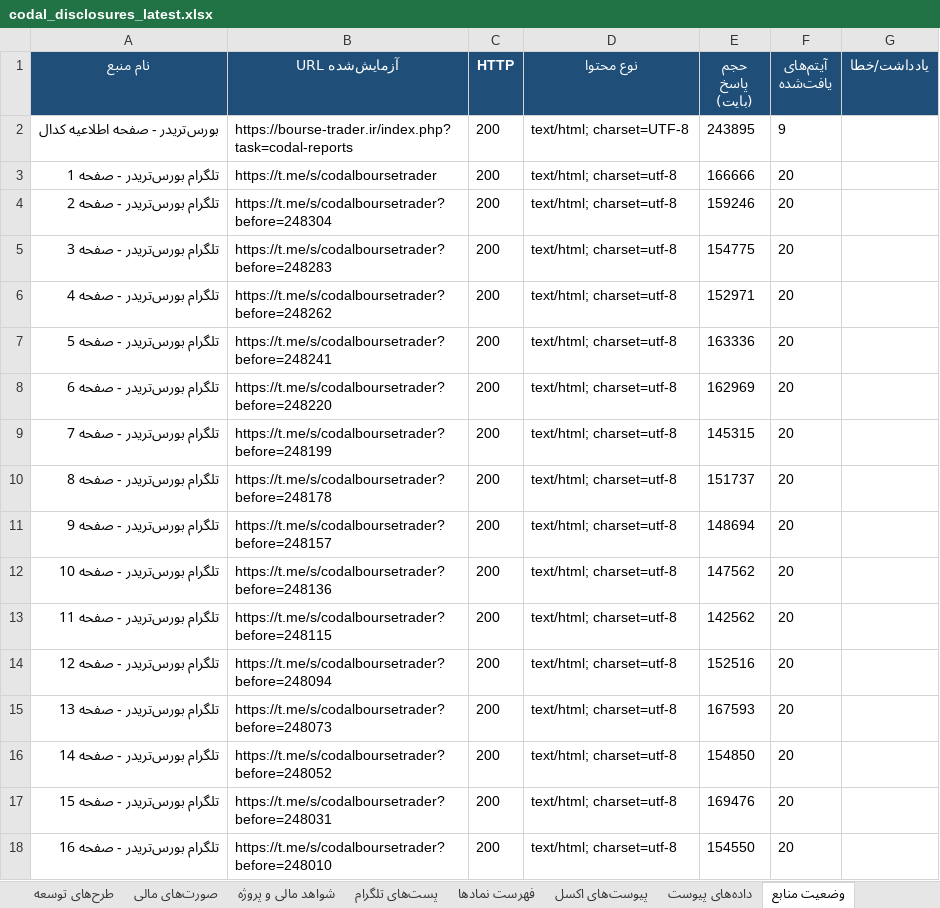
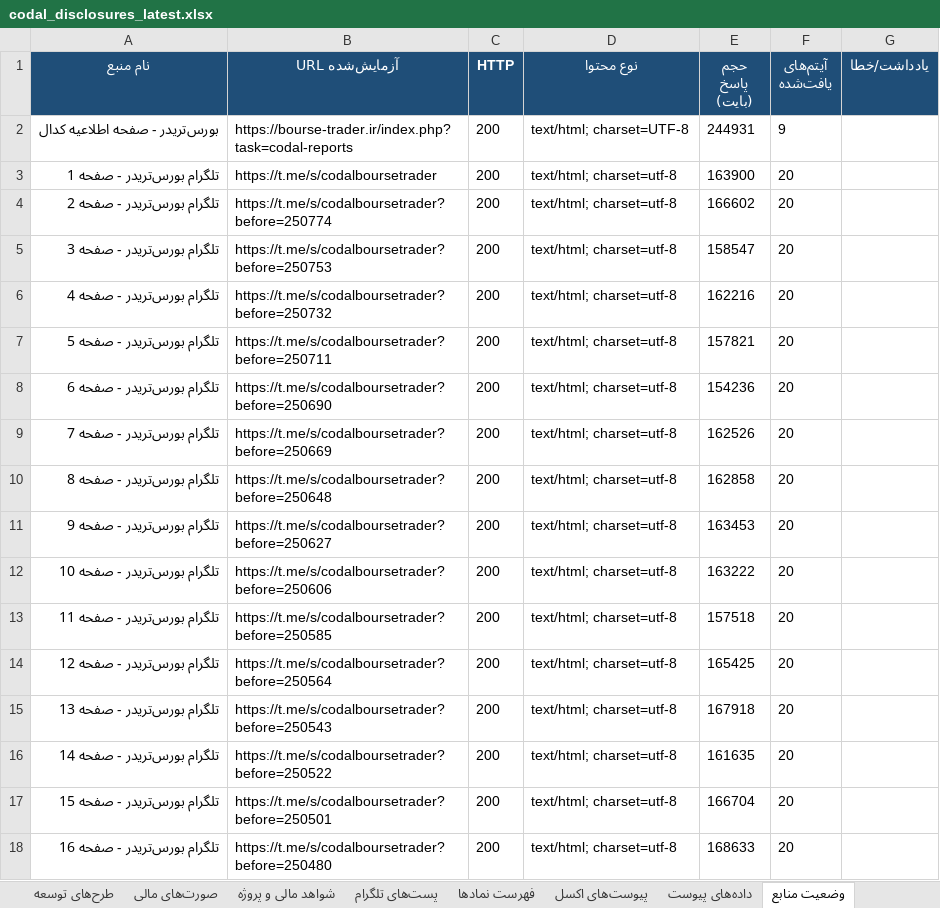
Before and after one commit to Hhh1370/radar-bourse, an Excel workbook: data/codal_disclosures_latest.xlsx, sheet وضعیت منابع, drawn as a sheet; only a part is shown; values as stored, in another font and other column widths than the file's, no borders; the diff covers the shown part only; the diff names each change by its address in the sheet, - before the commit and + after, or states it on an @@ line.

```diff
--- a/data/codal_disclosures_latest.xlsx (sheet وضعیت منابع)
+++ b/data/codal_disclosures_latest.xlsx (sheet وضعیت منابع)
-E2 (حجم پاسخ (بایت)): 243895
+E2 (حجم پاسخ (بایت)): 244931
-E3 (حجم پاسخ (بایت)): 166666
+E3 (حجم پاسخ (بایت)): 163900
-B4 (URL آزمایش‌شده): https://t.me/s/codalboursetrader?before=248304
+B4 (URL آزمایش‌شده): https://t.me/s/codalboursetrader?before=250774
-E4 (حجم پاسخ (بایت)): 159246
+E4 (حجم پاسخ (بایت)): 166602
-B5 (URL آزمایش‌شده): https://t.me/s/codalboursetrader?before=248283
+B5 (URL آزمایش‌شده): https://t.me/s/codalboursetrader?before=250753
-E5 (حجم پاسخ (بایت)): 154775
+E5 (حجم پاسخ (بایت)): 158547
-B6 (URL آزمایش‌شده): https://t.me/s/codalboursetrader?before=248262
+B6 (URL آزمایش‌شده): https://t.me/s/codalboursetrader?before=250732
-E6 (حجم پاسخ (بایت)): 152971
+E6 (حجم پاسخ (بایت)): 162216
-B7 (URL آزمایش‌شده): https://t.me/s/codalboursetrader?before=248241
+B7 (URL آزمایش‌شده): https://t.me/s/codalboursetrader?before=250711
-E7 (حجم پاسخ (بایت)): 163336
+E7 (حجم پاسخ (بایت)): 157821
-B8 (URL آزمایش‌شده): https://t.me/s/codalboursetrader?before=248220
+B8 (URL آزمایش‌شده): https://t.me/s/codalboursetrader?before=250690
-E8 (حجم پاسخ (بایت)): 162969
+E8 (حجم پاسخ (بایت)): 154236
-B9 (URL آزمایش‌شده): https://t.me/s/codalboursetrader?before=248199
+B9 (URL آزمایش‌شده): https://t.me/s/codalboursetrader?before=250669
-E9 (حجم پاسخ (بایت)): 145315
+E9 (حجم پاسخ (بایت)): 162526
-B10 (URL آزمایش‌شده): https://t.me/s/codalboursetrader?before=248178
+B10 (URL آزمایش‌شده): https://t.me/s/codalboursetrader?before=250648
-E10 (حجم پاسخ (بایت)): 151737
+E10 (حجم پاسخ (بایت)): 162858
-B11 (URL آزمایش‌شده): https://t.me/s/codalboursetrader?before=248157
+B11 (URL آزمایش‌شده): https://t.me/s/codalboursetrader?before=250627
-E11 (حجم پاسخ (بایت)): 148694
+E11 (حجم پاسخ (بایت)): 163453
-B12 (URL آزمایش‌شده): https://t.me/s/codalboursetrader?before=248136
+B12 (URL آزمایش‌شده): https://t.me/s/codalboursetrader?before=250606
-E12 (حجم پاسخ (بایت)): 147562
+E12 (حجم پاسخ (بایت)): 163222
-B13 (URL آزمایش‌شده): https://t.me/s/codalboursetrader?before=248115
+B13 (URL آزمایش‌شده): https://t.me/s/codalboursetrader?before=250585
-E13 (حجم پاسخ (بایت)): 142562
+E13 (حجم پاسخ (بایت)): 157518
-B14 (URL آزمایش‌شده): https://t.me/s/codalboursetrader?before=248094
+B14 (URL آزمایش‌شده): https://t.me/s/codalboursetrader?before=250564
-E14 (حجم پاسخ (بایت)): 152516
+E14 (حجم پاسخ (بایت)): 165425
-B15 (URL آزمایش‌شده): https://t.me/s/codalboursetrader?before=248073
+B15 (URL آزمایش‌شده): https://t.me/s/codalboursetrader?before=250543
-E15 (حجم پاسخ (بایت)): 167593
+E15 (حجم پاسخ (بایت)): 167918
-B16 (URL آزمایش‌شده): https://t.me/s/codalboursetrader?before=248052
+B16 (URL آزمایش‌شده): https://t.me/s/codalboursetrader?before=250522
-E16 (حجم پاسخ (بایت)): 154850
+E16 (حجم پاسخ (بایت)): 161635
-B17 (URL آزمایش‌شده): https://t.me/s/codalboursetrader?before=248031
+B17 (URL آزمایش‌شده): https://t.me/s/codalboursetrader?before=250501
-E17 (حجم پاسخ (بایت)): 169476
+E17 (حجم پاسخ (بایت)): 166704
-B18 (URL آزمایش‌شده): https://t.me/s/codalboursetrader?before=248010
+B18 (URL آزمایش‌شده): https://t.me/s/codalboursetrader?before=250480
-E18 (حجم پاسخ (بایت)): 154550
+E18 (حجم پاسخ (بایت)): 168633
```
Also changed, not shown: 94 edited cells elsewhere in this sheet, sheet شواهد مالی و پروژه, sheet پست‌های تلگرام, sheet اطلاعیه‌ها, sheet صورت‌های مالی, sheet طرح‌های توسعه, sheet فهرست نمادها, 2 more sheets, 1 other file.
